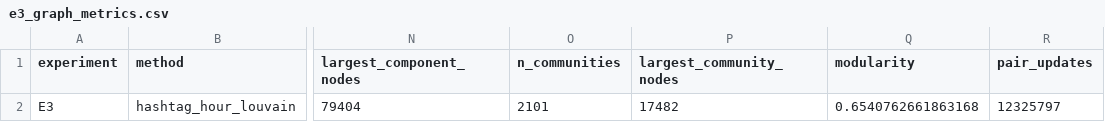
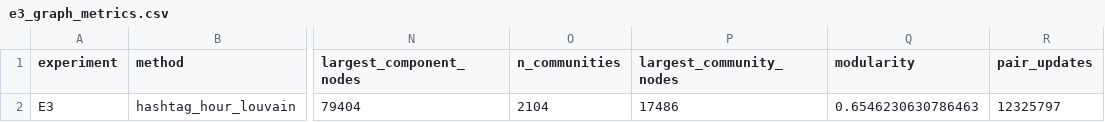
Before and after one commit to luuquanghuy-ui/SNA-GROUP3, a CSV file: E3/E3_outputs/e3_graph_metrics.csv, drawn as a sheet; only a part is shown, gaps mark what is left out; the diff names each change by its address in the sheet, - before the commit and + after, or states it on an @@ line.

```diff
--- a/E3/E3_outputs/e3_graph_metrics.csv
+++ b/E3/E3_outputs/e3_graph_metrics.csv
-O2 (n_communities): 2101
+O2 (n_communities): 2104
-P2 (largest_community_nodes): 17482
+P2 (largest_community_nodes): 17486
-Q2 (modularity): 0.6540762661863168
+Q2 (modularity): 0.6546230630786463
```
Also changed, not shown: E3/E3_outputs/e3_communities.csv, E3/E3_outputs/e3_manual_review.csv, 4 other files.
